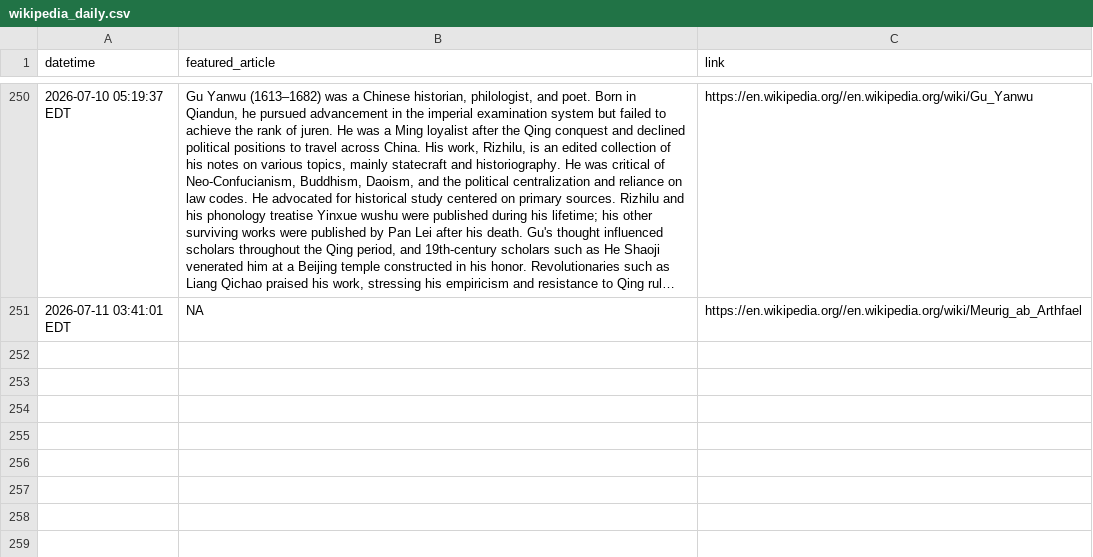
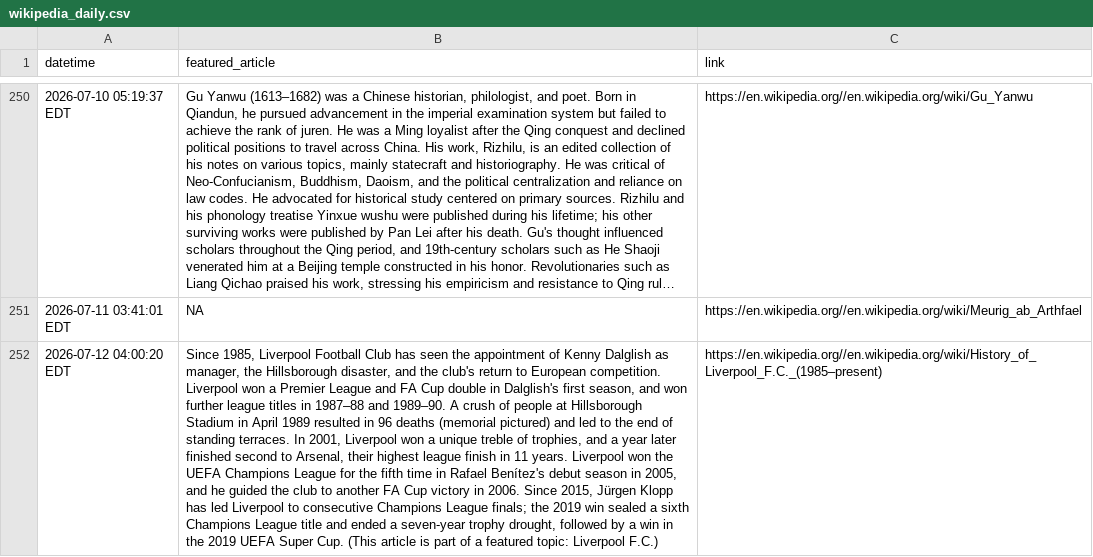
Before and after one commit to endri7k/wikipedia_daily, a CSV file: data/wikipedia_daily.csv, drawn as a sheet; only a part is shown, gaps mark what is left out; long unchanged cells end in …; the diff names each change by its address in the sheet, - before the commit and + after, or states it on an @@ line.

```diff
--- a/data/wikipedia_daily.csv
+++ b/data/wikipedia_daily.csv
+row 252: 2026-07-12 04:00:20 EDT | Since 1985, Liverpool Football Club has seen the appointment of Kenny Dalglish as manager, the Hillsborough disaster, and the club's return to European competition. Liverpool won a Premier League and FA Cup double in Dalglish's first season, and won further league titles in 1987–88 and 1989–90. A crush of people at Hillsborough Stadium in April 1989 resulted in 96 deaths (memorial pictured) and led to the end of standing terraces. In 2001, Liverpool won a unique treble of trophies, and a year later finished second to Arsenal, their highest league finish in 11 years. Liverpool won the UEFA Champions League for the fifth time in Rafael Benítez's debut season in 2005, and he guided the club to another FA Cup victory in 2006. Since 2015, Jürgen Klopp has led Liverpool to consecutive Champions League finals; the 2019 win sealed a sixth Champions League title and ended a seven-year trophy drought, followed by a win in the 2019 UEFA Super Cup. (This article is part of a featured topic: Liverpool F.C.) | https://en.wikipedia.org//en.wikipedia.org/wiki/History_of_Liverpool_F.C._(1985–present)
```
